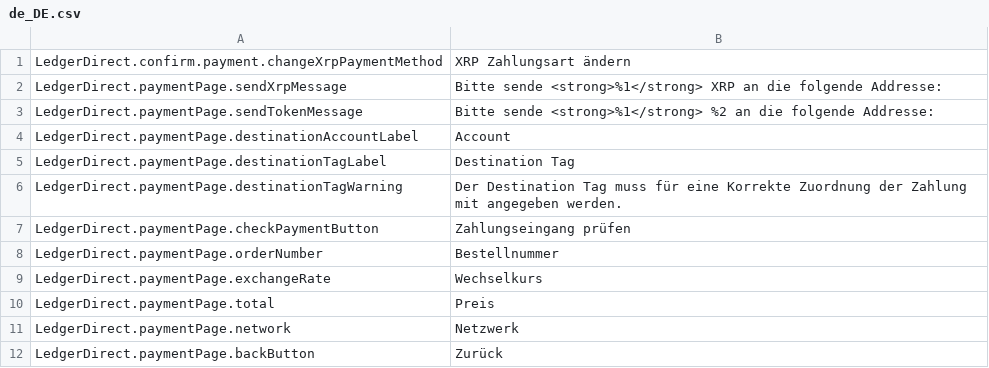
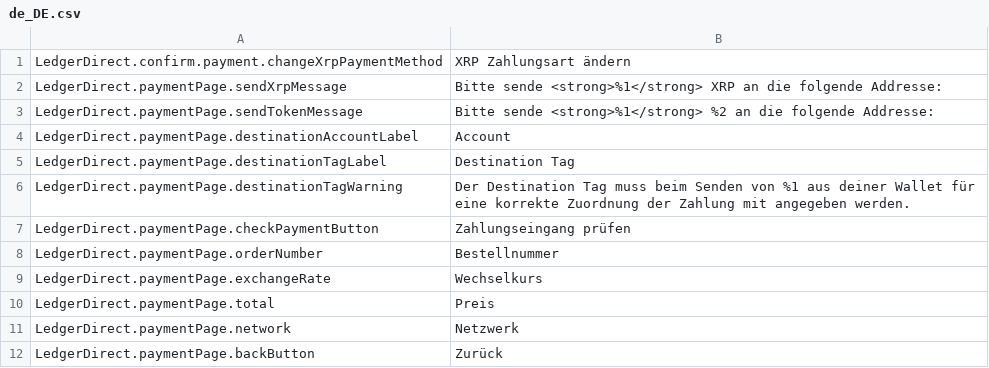
Before and after one commit to ledger-direct/ledger-direct-magento2, a CSV file: i18n/de_DE.csv, drawn as a sheet.

```diff
--- a/i18n/de_DE.csv
+++ b/i18n/de_DE.csv
@@ -5,3 +5,3 @@
 "LedgerDirect.paymentPage.destinationTagLabel","Destination Tag"
-"LedgerDirect.paymentPage.destinationTagWarning","Der Destination Tag muss für eine Korrekte Zuordnung der Zahlung mit angegeben werden."
+"LedgerDirect.paymentPage.destinationTagWarning","Der Destination Tag muss beim Senden von %1 aus deiner Wallet für eine korrekte Zuordnung der Zahlung mit angegeben werden."
 "LedgerDirect.paymentPage.checkPaymentButton","Zahlungseingang prüfen"
```
Also changed, not shown: i18n/en_US.csv, 1 other file.
